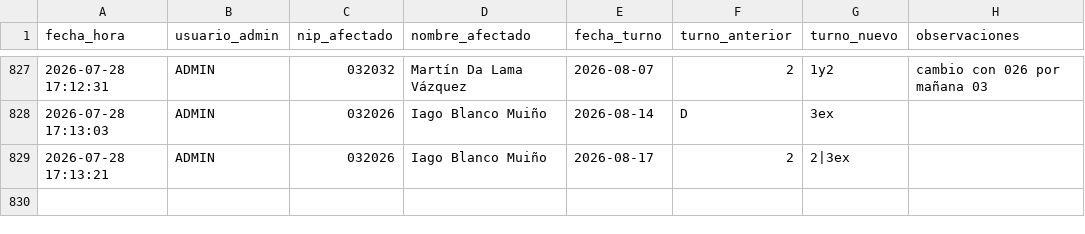
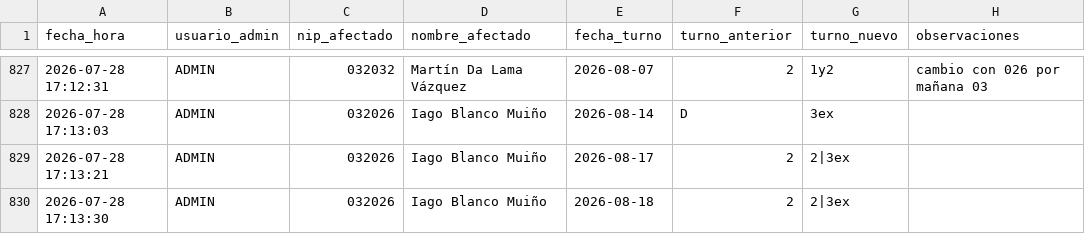
Before and after one commit to samuelfdezp-rgb/Cuadrante-2026, a CSV file: historial_cambios.csv, drawn as a sheet; only a part is shown, gaps mark what is left out; the diff names each change by its address in the sheet, - before the commit and + after, or states it on an @@ line.

Commit message:
Actualiza historial_cambios.csv

```diff
--- a/historial_cambios.csv
+++ b/historial_cambios.csv
+row 830: 2026-07-28 17:13:30 | ADMIN | 032026 | Iago Blanco Muiño | 2026-08-18 | 2 | 2|3ex
```
